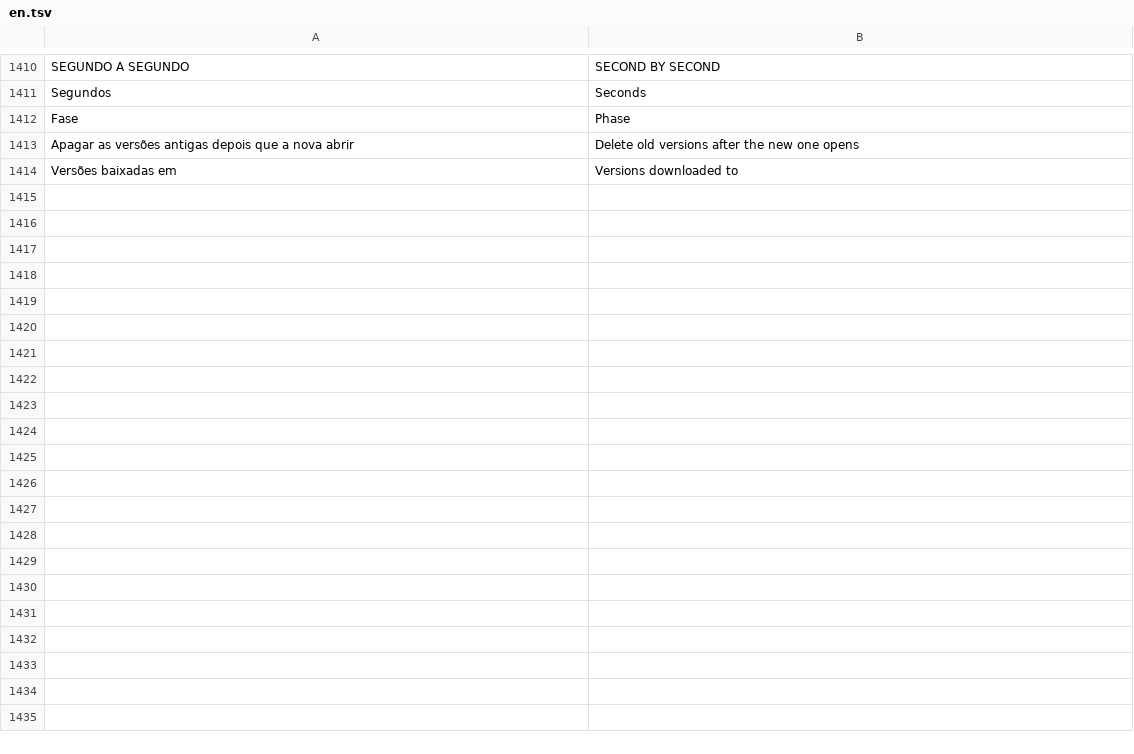
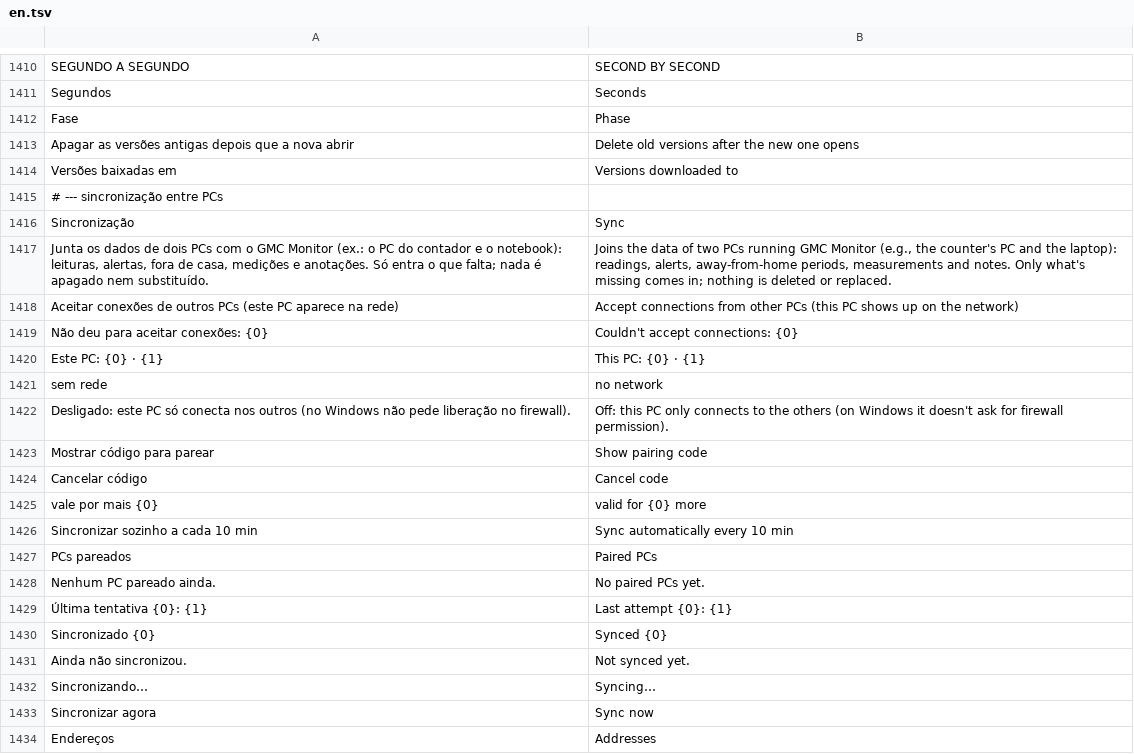
Before and after one commit to matheusAFreitas/radlog, a TSV file: internal/i18n/en.tsv, drawn as a sheet; only a part is shown, gaps mark what is left out; the diff covers the shown part only.

```diff
--- a/internal/i18n/en.tsv
+++ b/internal/i18n/en.tsv
@@ -1414 +1414,21 @@ Apagar as versões antigas depois que a nova abrir	Delete old versions after the
 Versões baixadas em	Versions downloaded to
+# --- sincronização entre PCs
+Sincronização	Sync
+Junta os dados de dois PCs com o GMC Monitor (ex.: o PC do contador e o notebook): leituras, alertas, fora de casa, medições e anotações. Só entra o que falta; nada é apagado nem substituído.	Joins the data of two PCs running GMC Monitor (e.g., the counter's PC and the laptop): readings, alerts, away-from-home periods, measurements and notes. Only what's missing comes in; nothing is deleted or replaced.
+Aceitar conexões de outros PCs (este PC aparece na rede)	Accept connections from other PCs (this PC shows up on the network)
+Não deu para aceitar conexões: {0}	Couldn't accept connections: {0}
+Este PC: {0} · {1}	This PC: {0} · {1}
+sem rede	no network
+Desligado: este PC só conecta nos outros (no Windows não pede liberação no firewall).	Off: this PC only connects to the others (on Windows it doesn't ask for firewall permission).
+Mostrar código para parear	Show pairing code
+Cancelar código	Cancel code
+vale por mais {0}	valid for {0} more
+Sincronizar sozinho a cada 10 min	Sync automatically every 10 min
+PCs pareados	Paired PCs
+Nenhum PC pareado ainda.	No paired PCs yet.
+Última tentativa {0}: {1}	Last attempt {0}: {1}
+Sincronizado {0}	Synced {0}
+Ainda não sincronizou.	Not synced yet.
+Sincronizando…	Syncing…
+Sincronizar agora	Sync now
+Endereços	Addresses
```
Also changed, not shown: 52 added rows elsewhere in this file, 18 other files.
